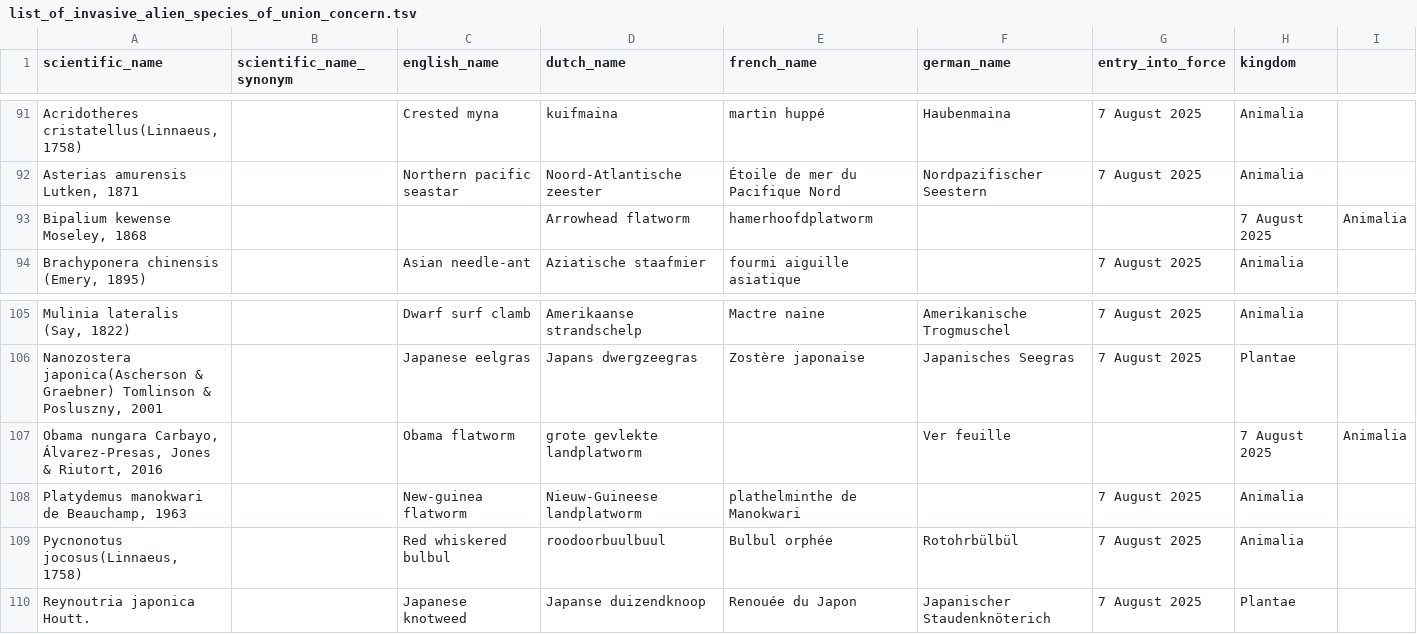
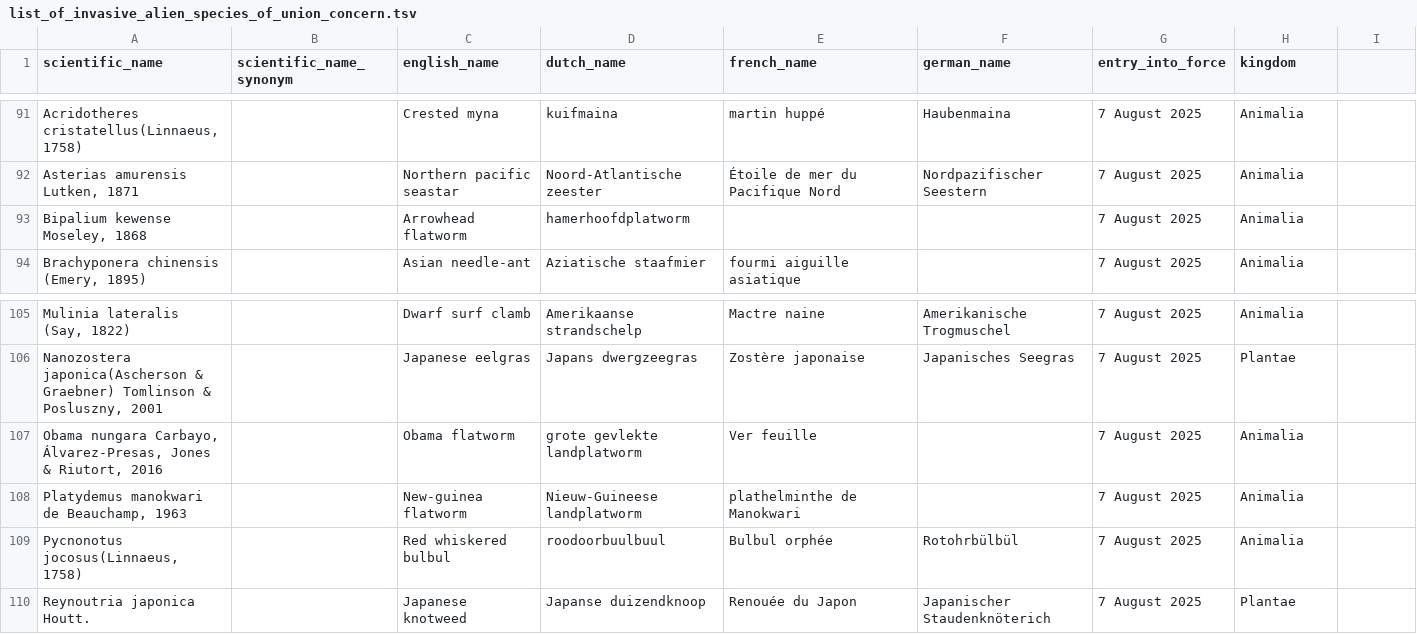
Before and after one commit to riparias/union-list, a TSV file: data/raw/list_of_invasive_alien_species_of_union_concern.tsv, drawn as a sheet; only a part is shown, gaps mark what is left out; the diff names each change by its address in the sheet, - before the commit and + after, or states it on an @@ line.

Commit message:
Correct errors in raw list
Check step in #22

```diff
--- a/data/raw/list_of_invasive_alien_species_of_union_concern.tsv
+++ b/data/raw/list_of_invasive_alien_species_of_union_concern.tsv
-C93 (english_name): (empty)
+C93 (english_name): Arrowhead flatworm
-D93 (dutch_name): Arrowhead flatworm
+D93 (dutch_name): hamerhoofdplatworm
-E93 (french_name): hamerhoofdplatworm
+E93 (french_name): (empty)
-G93 (entry_into_force): (empty)
+G93 (entry_into_force): 7 August 2025
-H93 (kingdom): 7 August 2025
+H93 (kingdom): Animalia
-I93: Animalia
+I93: (empty)
-E107 (french_name): (empty)
+E107 (french_name): Ver feuille
-F107 (german_name): Ver feuille
+F107 (german_name): (empty)
-G107 (entry_into_force): (empty)
+G107 (entry_into_force): 7 August 2025
-H107 (kingdom): 7 August 2025
+H107 (kingdom): Animalia
-I107: Animalia
+I107: (empty)
```
